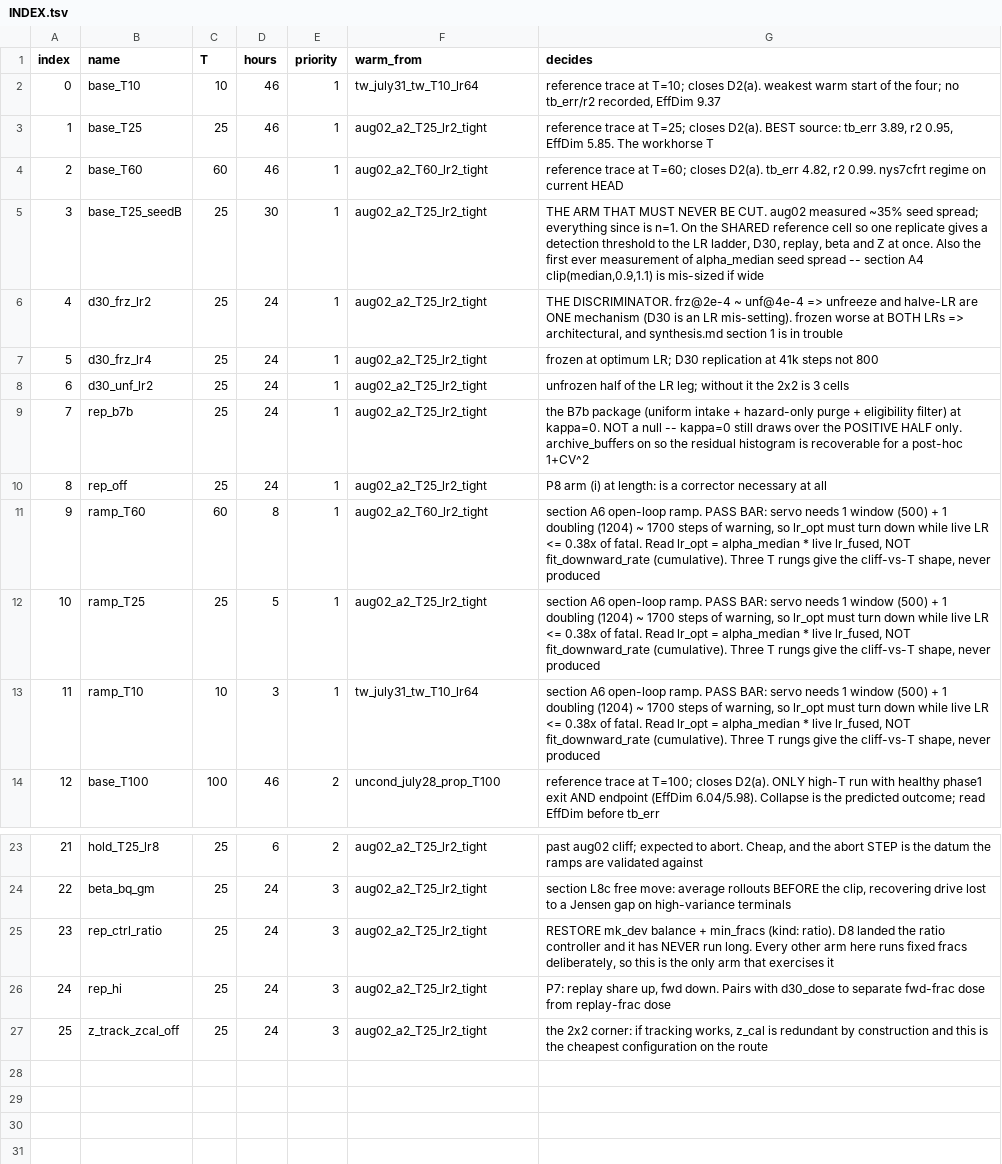
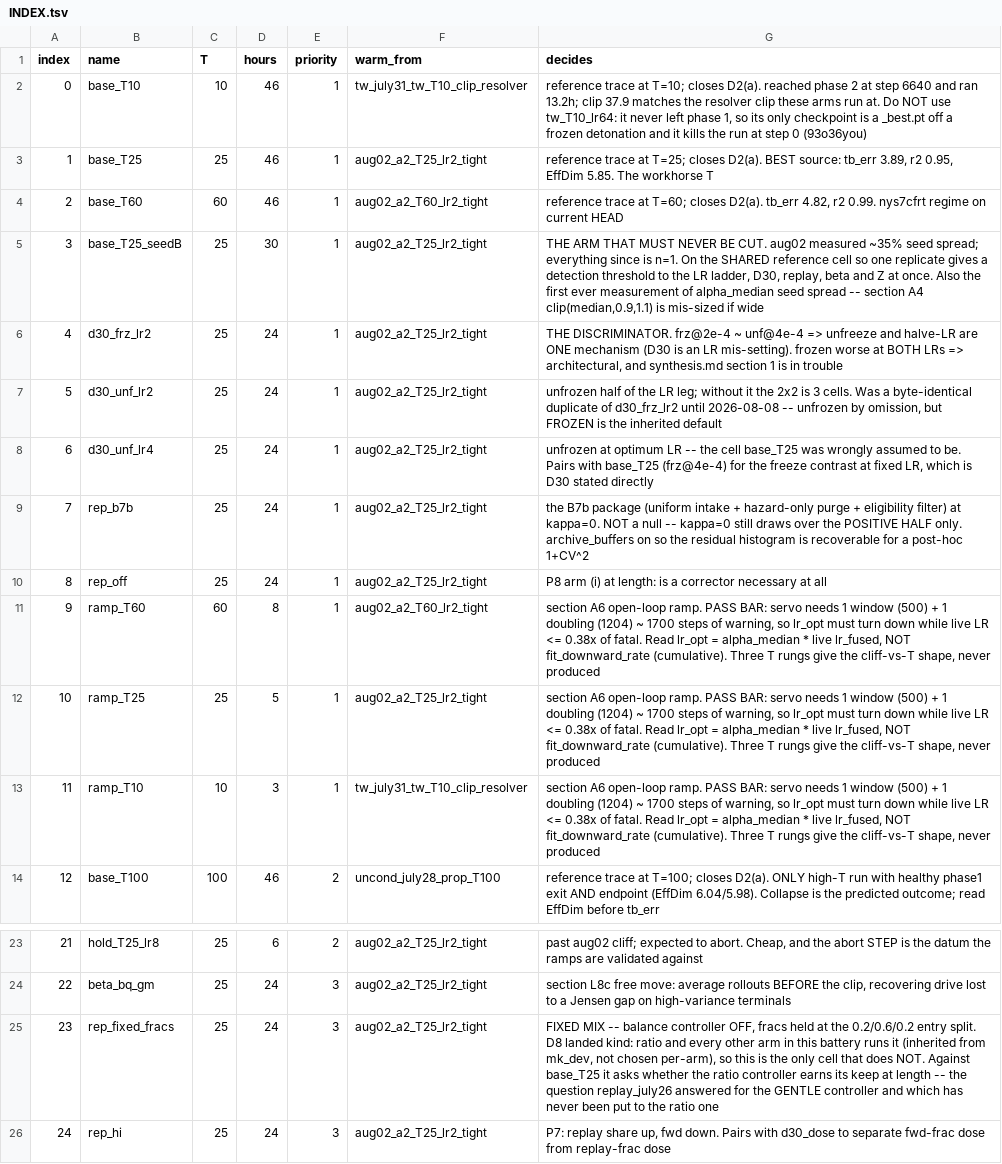
Before and after one commit to alexidine/gfn-diffusion, a TSV file: energy_sampling/configs/rb0808/INDEX.tsv, drawn as a sheet; only a part is shown, gaps mark what is left out; the shorter side is filled out with more unchanged rows.

```diff
--- a/energy_sampling/configs/rb0808/INDEX.tsv
+++ b/energy_sampling/configs/rb0808/INDEX.tsv
@@ -1,3 +1,3 @@
 index	name	T	hours	priority	warm_from	decides
-0	base_T10	10	46	1	tw_july31_tw_T10_lr64	reference trace at T=10; closes D2(a). weakest warm start of the four; no tb_err/r2 recorded, EffDim 9.37
+0	base_T10	10	46	1	tw_july31_tw_T10_clip_resolver	reference trace at T=10; closes D2(a). reached phase 2 at step 6640 and ran 13.2h; clip 37.9 matches the resolver clip these arms run at. Do NOT use tw_T10_lr64: it never left phase 1, so its only checkpoint is a _best.pt off a frozen detonation and it kills the run at step 0 (93o36you)
 1	base_T25	25	46	1	aug02_a2_T25_lr2_tight	reference trace at T=25; closes D2(a). BEST source: tb_err 3.89, r2 0.95, EffDim 5.85. The workhorse T
@@ -6,4 +6,4 @@ index	name	T	hours	priority	warm_from	decides
 4	d30_frz_lr2	25	24	1	aug02_a2_T25_lr2_tight	THE DISCRIMINATOR. frz@2e-4 ~ unf@4e-4 => unfreeze and halve-LR are ONE mechanism (D30 is an LR mis-setting). frozen worse at BOTH LRs => architectural, and synthesis.md section 1 is in trouble
-5	d30_frz_lr4	25	24	1	aug02_a2_T25_lr2_tight	frozen at optimum LR; D30 replication at 41k steps not 800
-6	d30_unf_lr2	25	24	1	aug02_a2_T25_lr2_tight	unfrozen half of the LR leg; without it the 2x2 is 3 cells
+5	d30_unf_lr2	25	24	1	aug02_a2_T25_lr2_tight	unfrozen half of the LR leg; without it the 2x2 is 3 cells. Was a byte-identical duplicate of d30_frz_lr2 until 2026-08-08 -- unfrozen by omission, but FROZEN is the inherited default
+6	d30_unf_lr4	25	24	1	aug02_a2_T25_lr2_tight	unfrozen at optimum LR -- the cell base_T25 was wrongly assumed to be. Pairs with base_T25 (frz@4e-4) for the freeze contrast at fixed LR, which is D30 stated directly
 7	rep_b7b	25	24	1	aug02_a2_T25_lr2_tight	the B7b package (uniform intake + hazard-only purge + eligibility filter) at kappa=0. NOT a null -- kappa=0 still draws over the POSITIVE HALF only. archive_buffers on so the residual histogram is recoverable for a post-hoc 1+CV^2
@@ -12,3 +12,3 @@ index	name	T	hours	priority	warm_from	decides
 10	ramp_T25	25	5	1	aug02_a2_T25_lr2_tight	section A6 open-loop ramp. PASS BAR: servo needs 1 window (500) + 1 doubling (1204) ~ 1700 steps of warning, so lr_opt must turn down while live LR <= 0.38x of fatal. Read lr_opt = alpha_median * live lr_fused, NOT fit_downward_rate (cumulative). Three T rungs give the cliff-vs-T shape, never produced
-11	ramp_T10	10	3	1	tw_july31_tw_T10_lr64	section A6 open-loop ramp. PASS BAR: servo needs 1 window (500) + 1 doubling (1204) ~ 1700 steps of warning, so lr_opt must turn down while live LR <= 0.38x of fatal. Read lr_opt = alpha_median * live lr_fused, NOT fit_downward_rate (cumulative). Three T rungs give the cliff-vs-T shape, never produced
+11	ramp_T10	10	3	1	tw_july31_tw_T10_clip_resolver	section A6 open-loop ramp. PASS BAR: servo needs 1 window (500) + 1 doubling (1204) ~ 1700 steps of warning, so lr_opt must turn down while live LR <= 0.38x of fatal. Read lr_opt = alpha_median * live lr_fused, NOT fit_downward_rate (cumulative). Three T rungs give the cliff-vs-T shape, never produced
 12	base_T100	100	46	2	uncond_july28_prop_T100	reference trace at T=100; closes D2(a). ONLY high-T run with healthy phase1 exit AND endpoint (EffDim 6.04/5.98). Collapse is the predicted outcome; read EffDim before tb_err
@@ -24,3 +24,3 @@ index	name	T	hours	priority	warm_from	decides
 22	beta_bq_gm	25	24	3	aug02_a2_T25_lr2_tight	section L8c free move: average rollouts BEFORE the clip, recovering drive lost to a Jensen gap on high-variance terminals
-23	rep_ctrl_ratio	25	24	3	aug02_a2_T25_lr2_tight	RESTORE mk_dev balance + min_fracs (kind: ratio). D8 landed the ratio controller and it has NEVER run long. Every other arm here runs fixed fracs deliberately, so this is the only arm that exercises it
+23	rep_fixed_fracs	25	24	3	aug02_a2_T25_lr2_tight	FIXED MIX -- balance controller OFF, fracs held at the 0.2/0.6/0.2 entry split. D8 landed kind: ratio and every other arm in this battery runs it (inherited from mk_dev, not chosen per-arm), so this is the only cell that does NOT. Against base_T25 it asks whether the ratio controller earns its keep at length -- the question replay_july26 answered for the GENTLE controller and which has never been put to the ratio one
 24	rep_hi	25	24	3	aug02_a2_T25_lr2_tight	P7: replay share up, fwd down. Pairs with d30_dose to separate fwd-frac dose from replay-frac dose
```
Also changed, not shown: 31 other files.
